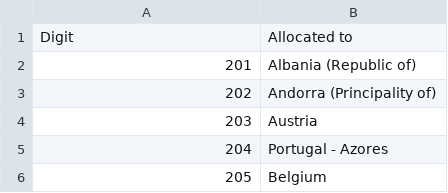
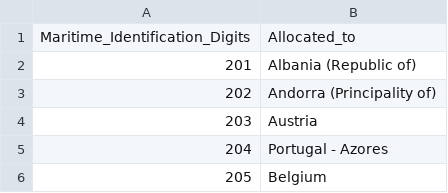
Before and after one commit to jordanbell2357/uscg-nais-data, a CSV file: ITU_MaritimeIdentificationDigits.csv, drawn as a sheet; only a part is shown; removed rows and columns are numbered as before the commit, all else as after; the diff names each change by its address in the sheet, - before the commit and + after, or states it on an @@ line.

Commit message:
Update ITU_MaritimeIdentificationDigits.csv

```diff
--- a/ITU_MaritimeIdentificationDigits.csv
+++ b/ITU_MaritimeIdentificationDigits.csv
-row 1: Digit | Allocated to
+row 1: Maritime_Identification_Digits | Allocated_to
```
